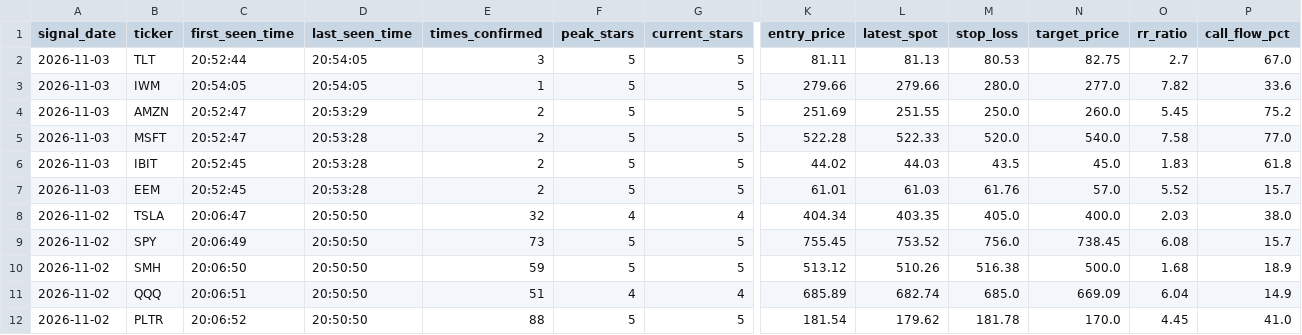
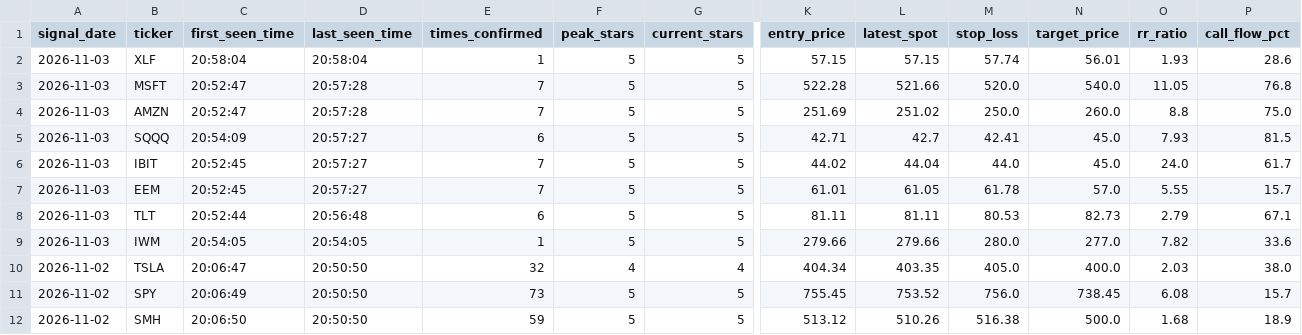
Before and after one commit to Shankar-Lakshminarayanan/OpenWhale, a CSV file: openwhale_signals_log.csv, drawn as a sheet; only a part is shown, gaps mark what is left out; the shorter side is filled out with more unchanged rows; removed rows and columns are numbered as before the commit, all else as after; rows hold the shown columns only; the diff names each change by its address in the sheet, - before the commit and + after, or states it on an @@ line.

Commit message:
Auto-log 5-Star setup (openwhale_signals_log.csv) [2026-11-03 20:58:06]

```diff
--- a/openwhale_signals_log.csv
+++ b/openwhale_signals_log.csv
+row 2: 2026-11-03 | XLF | 20:58:04 | 20:58:04 | 1 | 5 | 5 | 57.15 | 57.15 | 57.74 | 56.01 | 1.93 | 28.6
+row 3: 2026-11-03 | MSFT | 20:52:47 | 20:57:28 | 7 | 5 | 5 | 522.28 | 521.66 | 520.0 | 540.0 | 11.05 | 76.8
+row 4: 2026-11-03 | AMZN | 20:52:47 | 20:57:28 | 7 | 5 | 5 | 251.69 | 251.02 | 250.0 | 260.0 | 8.8 | 75.0
+row 5: 2026-11-03 | SQQQ | 20:54:09 | 20:57:27 | 6 | 5 | 5 | 42.71 | 42.7 | 42.41 | 45.0 | 7.93 | 81.5
+row 6: 2026-11-03 | IBIT | 20:52:45 | 20:57:27 | 7 | 5 | 5 | 44.02 | 44.04 | 44.0 | 45.0 | 24.0 | 61.7
+row 7: 2026-11-03 | EEM | 20:52:45 | 20:57:27 | 7 | 5 | 5 | 61.01 | 61.05 | 61.78 | 57.0 | 5.55 | 15.7
-D8 (last_seen_time): 20:54:05
+D8 (last_seen_time): 20:56:48
-E8 (times_confirmed): 3
+E8 (times_confirmed): 6
-L8 (latest_spot): 81.13
+L8 (latest_spot): 81.11
-N8 (target_price): 82.75
+N8 (target_price): 82.73
-O8 (rr_ratio): 2.7
+O8 (rr_ratio): 2.79
-P8 (call_flow_pct): 67.0
+P8 (call_flow_pct): 67.1
-row 4: 2026-11-03 | AMZN | 20:52:47 | 20:53:29 | 2 | 5 | 5 | 251.69 | 251.55 | 250.0 | 260.0 | 5.45 | 75.2
-row 5: 2026-11-03 | MSFT | 20:52:47 | 20:53:28 | 2 | 5 | 5 | 522.28 | 522.33 | 520.0 | 540.0 | 7.58 | 77.0
-row 6: 2026-11-03 | IBIT | 20:52:45 | 20:53:28 | 2 | 5 | 5 | 44.02 | 44.03 | 43.5 | 45.0 | 1.83 | 61.8
-row 7: 2026-11-03 | EEM | 20:52:45 | 20:53:28 | 2 | 5 | 5 | 61.01 | 61.03 | 61.76 | 57.0 | 5.52 | 15.7
```
